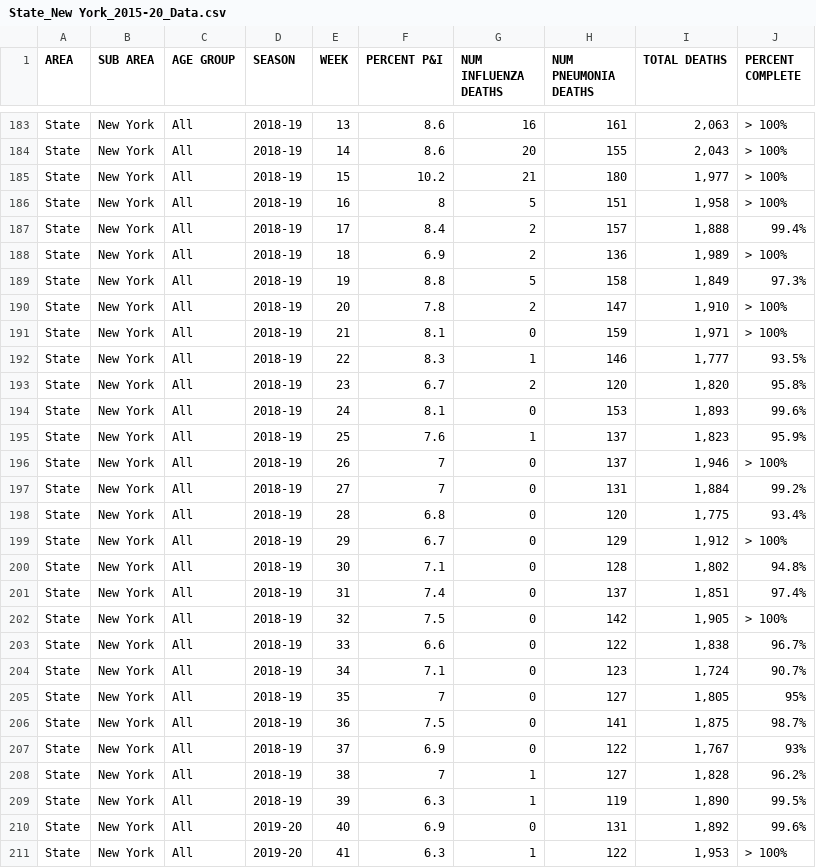
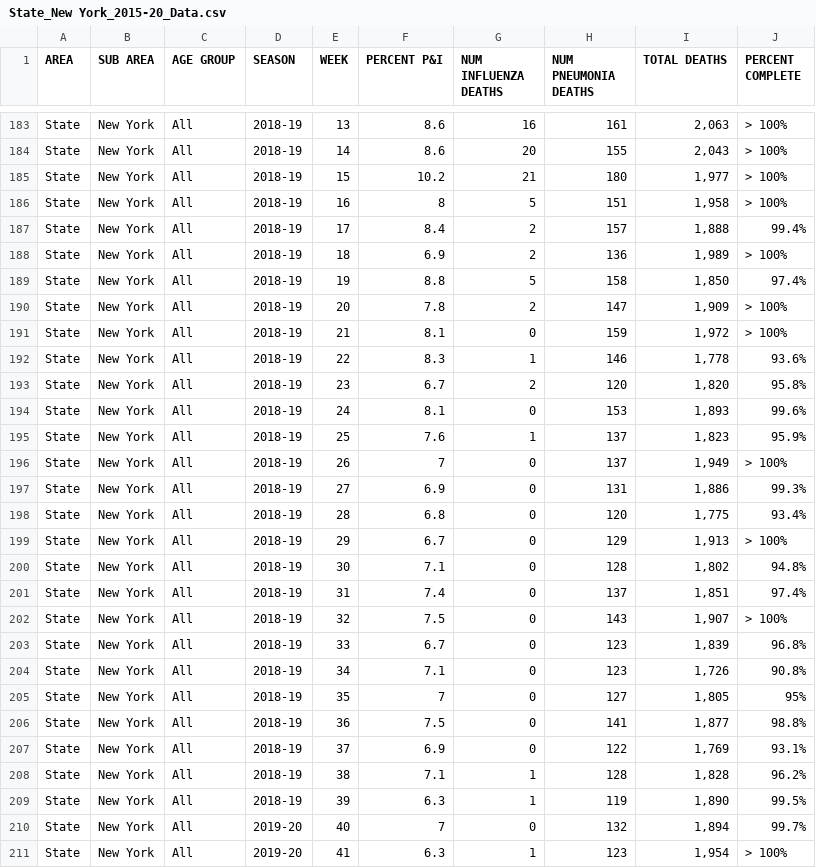
Before and after one commit to mdekstrand/excess-deaths, a CSV file: State_New York_2015-20_Data.csv, drawn as a sheet; only a part is shown, gaps mark what is left out; the diff covers the shown part only.

```diff
--- a/State_New York_2015-20_Data.csv
+++ b/State_New York_2015-20_Data.csv
@@ -188,6 +188,6 @@ State,New York,All,2018-19,17,8.4,2,157,"1,888",99.4%
 State,New York,All,2018-19,18,6.9,2,136,"1,989",> 100%
-State,New York,All,2018-19,19,8.8,5,158,"1,849",97.3%
-State,New York,All,2018-19,20,7.8,2,147,"1,910",> 100%
-State,New York,All,2018-19,21,8.1,0,159,"1,971",> 100%
-State,New York,All,2018-19,22,8.3,1,146,"1,777",93.5%
+State,New York,All,2018-19,19,8.8,5,158,"1,850",97.4%
+State,New York,All,2018-19,20,7.8,2,147,"1,909",> 100%
+State,New York,All,2018-19,21,8.1,0,159,"1,972",> 100%
+State,New York,All,2018-19,22,8.3,1,146,"1,778",93.6%
 State,New York,All,2018-19,23,6.7,2,120,"1,820",95.8%
@@ -195,17 +195,17 @@ State,New York,All,2018-19,24,8.1,0,153,"1,893",99.6%
 State,New York,All,2018-19,25,7.6,1,137,"1,823",95.9%
-State,New York,All,2018-19,26,7,0,137,"1,946",> 100%
-State,New York,All,2018-19,27,7,0,131,"1,884",99.2%
+State,New York,All,2018-19,26,7,0,137,"1,949",> 100%
+State,New York,All,2018-19,27,6.9,0,131,"1,886",99.3%
 State,New York,All,2018-19,28,6.8,0,120,"1,775",93.4%
-State,New York,All,2018-19,29,6.7,0,129,"1,912",> 100%
+State,New York,All,2018-19,29,6.7,0,129,"1,913",> 100%
 State,New York,All,2018-19,30,7.1,0,128,"1,802",94.8%
 State,New York,All,2018-19,31,7.4,0,137,"1,851",97.4%
-State,New York,All,2018-19,32,7.5,0,142,"1,905",> 100%
-State,New York,All,2018-19,33,6.6,0,122,"1,838",96.7%
-State,New York,All,2018-19,34,7.1,0,123,"1,724",90.7%
+State,New York,All,2018-19,32,7.5,0,143,"1,907",> 100%
+State,New York,All,2018-19,33,6.7,0,123,"1,839",96.8%
+State,New York,All,2018-19,34,7.1,0,123,"1,726",90.8%
 State,New York,All,2018-19,35,7,0,127,"1,805",95%
-State,New York,All,2018-19,36,7.5,0,141,"1,875",98.7%
-State,New York,All,2018-19,37,6.9,0,122,"1,767",93%
-State,New York,All,2018-19,38,7,1,127,"1,828",96.2%
+State,New York,All,2018-19,36,7.5,0,141,"1,877",98.8%
+State,New York,All,2018-19,37,6.9,0,122,"1,769",93.1%
+State,New York,All,2018-19,38,7.1,1,128,"1,828",96.2%
 State,New York,All,2018-19,39,6.3,1,119,"1,890",99.5%
-State,New York,All,2019-20,40,6.9,0,131,"1,892",99.6%
-State,New York,All,2019-20,41,6.3,1,122,"1,953",> 100%
+State,New York,All,2019-20,40,7,0,132,"1,894",99.7%
+State,New York,All,2019-20,41,6.3,1,123,"1,954",> 100%
```
Also changed, not shown: 5 added rows and 82 edited cells elsewhere in this file, National_2015-20_Data.csv, State_Illinois_2015-20_Data.csv, 6 other files.
